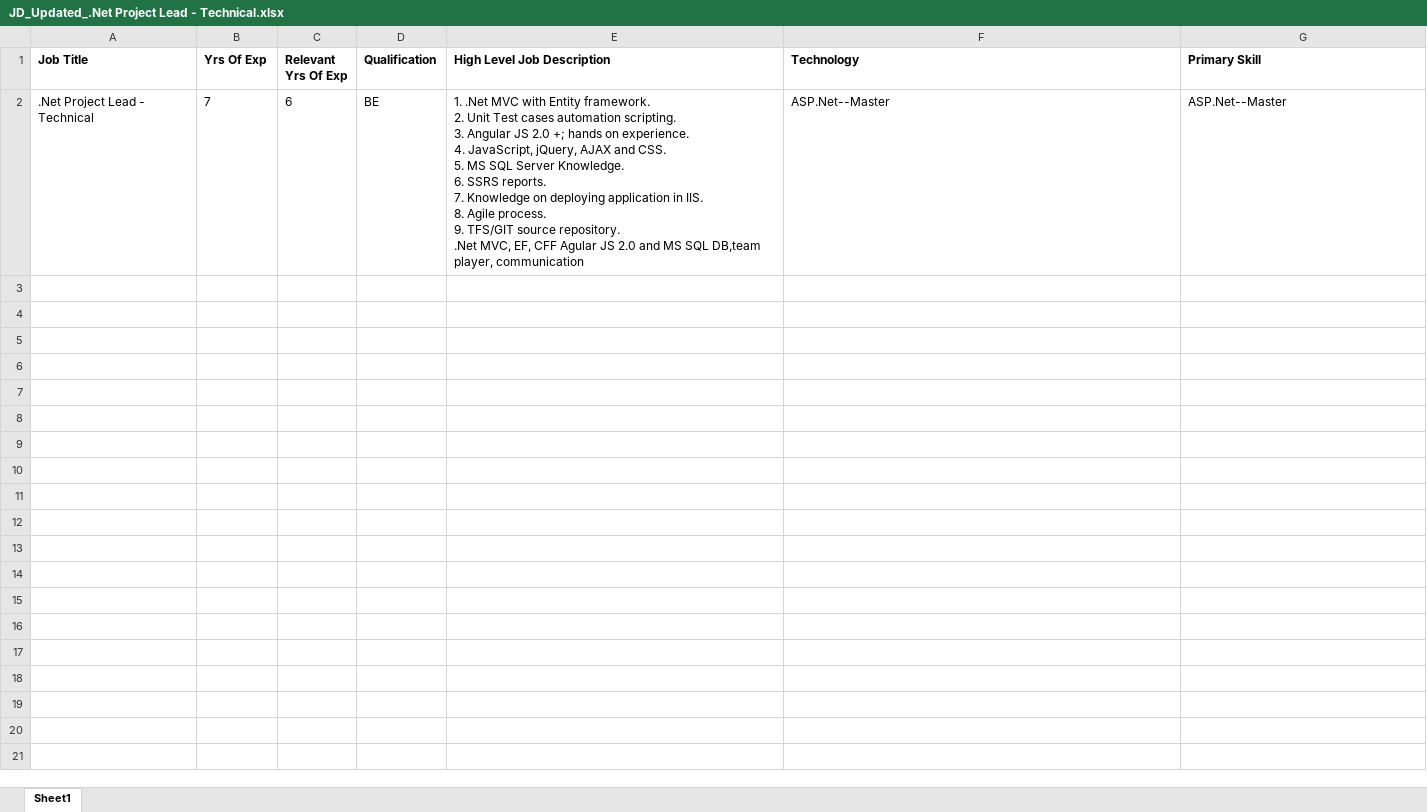
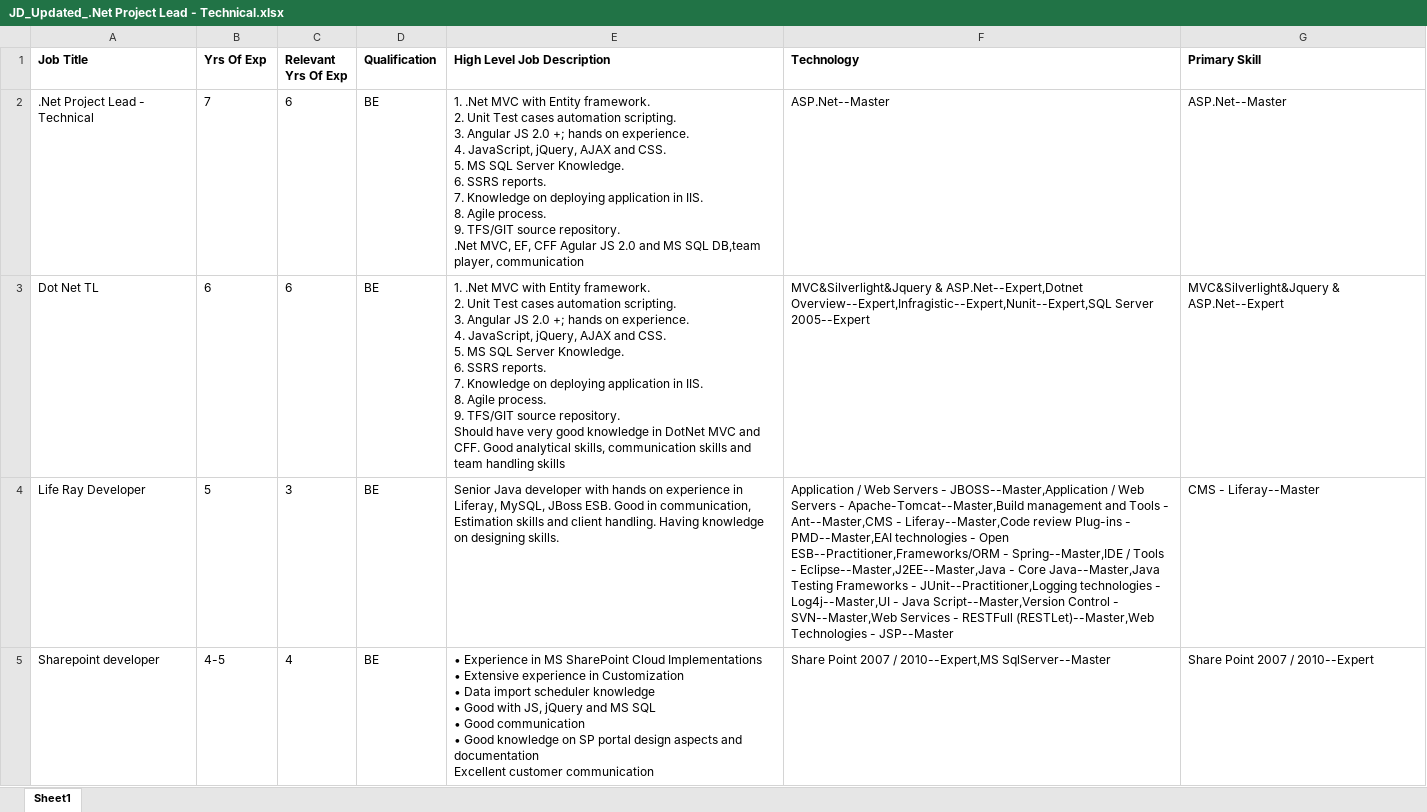
Before and after one commit to satishrana01/resumeranking, an Excel workbook: Upload-JD/JD_Updated_.Net Project Lead - Technical.xlsx, sheet Sheet1, drawn as a sheet; only a part is shown; values as stored, in another font and other column widths than the file's, no borders; ↵ is a line break in a cell; the diff covers the shown part only; the diff names each change by its address in the sheet, - before the commit and + after, or states it on an @@ line.

```diff
--- a/Upload-JD/JD_Updated_.Net Project Lead - Technical.xlsx (sheet Sheet1)
+++ b/Upload-JD/JD_Updated_.Net Project Lead - Technical.xlsx (sheet Sheet1)
+row 3: Dot Net TL | 6 | 6 | BE | 1. .Net MVC with Entity framework. ↵ 2. Unit Test cases automation scripting. ↵ 3. Angular JS 2.0 +; hands on experience. ↵ 4. JavaScript, jQuery, AJAX and CSS. ↵ 5. MS SQL Server Knowledge. ↵ 6. SSRS reports. ↵ 7. Knowledge on deploying application in IIS. ↵ 8. Agile process. ↵ 9. TFS/GIT source repository. ↵ Should have very good knowledge in DotNet MVC and CFF. Good analytical skills, communication skills and team handling skills | MVC&Silverlight&Jquery & ASP.Net--Expert,Dotnet Overview--Expert,Infragistic--Expert,Nunit--Expert,SQL Server 2005--Expert | MVC&Silverlight&Jquery & ASP.Net--Expert
+row 4: Life Ray Developer | 5 | 3 | BE | Senior Java developer with hands on experience in Liferay, MySQL, JBoss ESB. Good in communication, Estimation skills and client handling. Having knowledge on designing skills. | Application / Web Servers - JBOSS--Master,Application / Web Servers - Apache-Tomcat--Master,Build management and Tools - Ant--Master,CMS - Liferay--Master,Code review Plug-ins - PMD--Master,EAI technologies - Open ESB--Practitioner,Frameworks/ORM - Spring--Master,IDE / Tools - Eclipse--Master,J2EE--Master,Java - Core Java--Master,Java Testing Frameworks - JUnit--Practitioner,Logging technologies - Log4j--Master,UI - Java Script--Master,Version Control - SVN--Master,Web Services - RESTFull (RESTLet)--Master,Web Technologies - JSP--Master | CMS - Liferay--Master
+row 5: Sharepoint developer | 4-5 | 4 | BE | • Experience in MS SharePoint Cloud Implementations ↵ • Extensive experience in Customization ↵ • Data import scheduler knowledge ↵ • Good with JS, jQuery and MS SQL ↵ • Good communication ↵ • Good knowledge on SP portal design aspects and documentation ↵ Excellent customer communication | Share Point 2007 / 2010--Expert,MS SqlServer--Master | Share Point 2007 / 2010--Expert
```
Also changed, not shown: 2 added rows elsewhere in this sheet, 7 other files.
